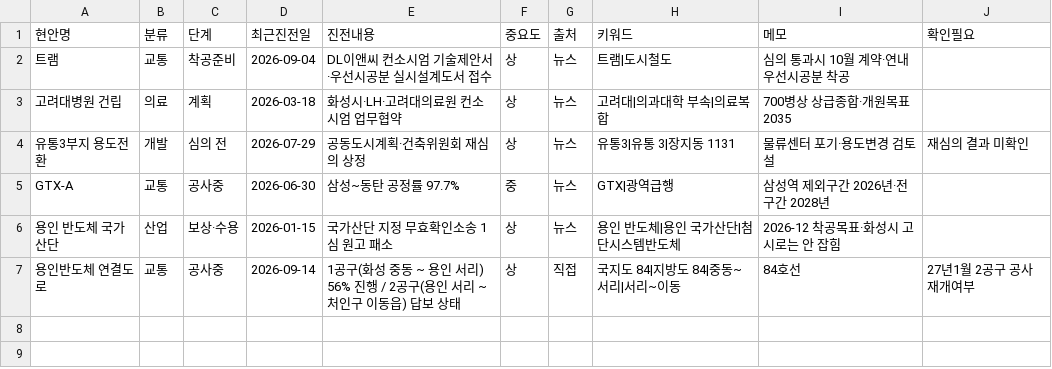
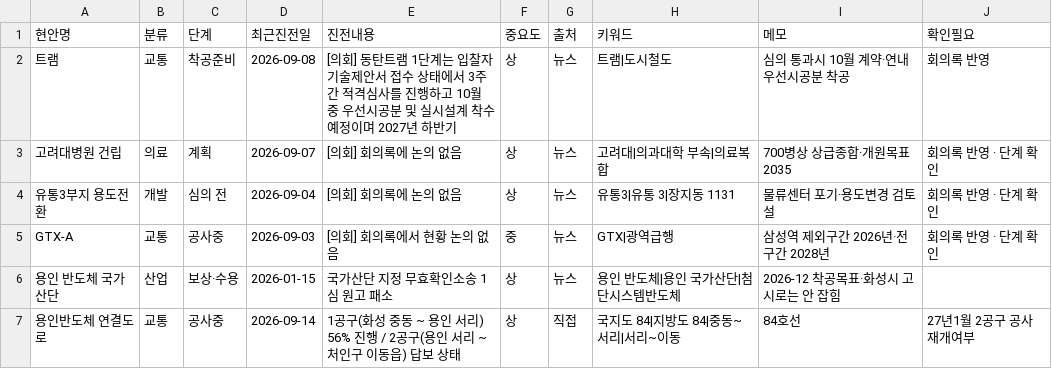
Before and after one commit to jay70park-cyber/jisik-blog-auto, a CSV file: data/local_agenda.csv, drawn as a sheet.

```diff
--- a/data/local_agenda.csv
+++ b/data/local_agenda.csv
@@ -1,6 +1,6 @@
 현안명,분류,단계,최근진전일,진전내용,중요도,출처,키워드,메모,확인필요
-트램,교통,착공준비,2026-09-04,DL이앤씨 컨소시엄 기술제안서·우선시공분 실시설계도서 접수,상,뉴스,트램|도시철도,심의 통과시 10월 계약·연내 우선시공분 착공,
-고려대병원 건립,의료,계획,2026-03-18,화성시·LH·고려대의료원 컨소시엄 업무협약,상,뉴스,고려대|의과대학 부속|의료복합,700병상 상급종합·개원목표 2035,
-유통3부지 용도전환,개발,심의 전,2026-07-29,공동도시계획·건축위원회 재심의 상정,상,뉴스,유통3|유통 3|장지동 1131,물류센터 포기·용도변경 검토설,재심의 결과 미확인
-GTX-A,교통,공사중,2026-06-30,삼성~동탄 공정률 97.7%,중,뉴스,GTX|광역급행,삼성역 제외구간 2026년·전구간 2028년,
+트램,교통,착공준비,2026-09-08,[의회] 동탄트램 1단계는 입찰자 기술제안서 접수 상태에서 3주간 적격심사를 진행하고 10월 중 우선시공분 및 실시설계 착수 예정이며 2027년 하반기 ,상,뉴스,트램|도시철도,심의 통과시 10월 계약·연내 우선시공분 착공,회의록 반영
+고려대병원 건립,의료,계획,2026-09-07,[의회] 회의록에 논의 없음,상,뉴스,고려대|의과대학 부속|의료복합,700병상 상급종합·개원목표 2035,회의록 반영 · 단계 확인
+유통3부지 용도전환,개발,심의 전,2026-09-04,[의회] 회의록에 논의 없음,상,뉴스,유통3|유통 3|장지동 1131,물류센터 포기·용도변경 검토설,회의록 반영 · 단계 확인
+GTX-A,교통,공사중,2026-09-03,[의회] 회의록에서 현황 논의 없음,중,뉴스,GTX|광역급행,삼성역 제외구간 2026년·전구간 2028년,회의록 반영 · 단계 확인
 용인 반도체 국가산단,산업,보상·수용,2026-01-15,국가산단 지정 무효확인소송 1심 원고 패소,상,뉴스,용인 반도체|용인 국가산단|첨단시스템반도체,2026-12 착공목표·화성시 고시로는 안 잡힘,
```
Also changed, not shown: 1 other file.
